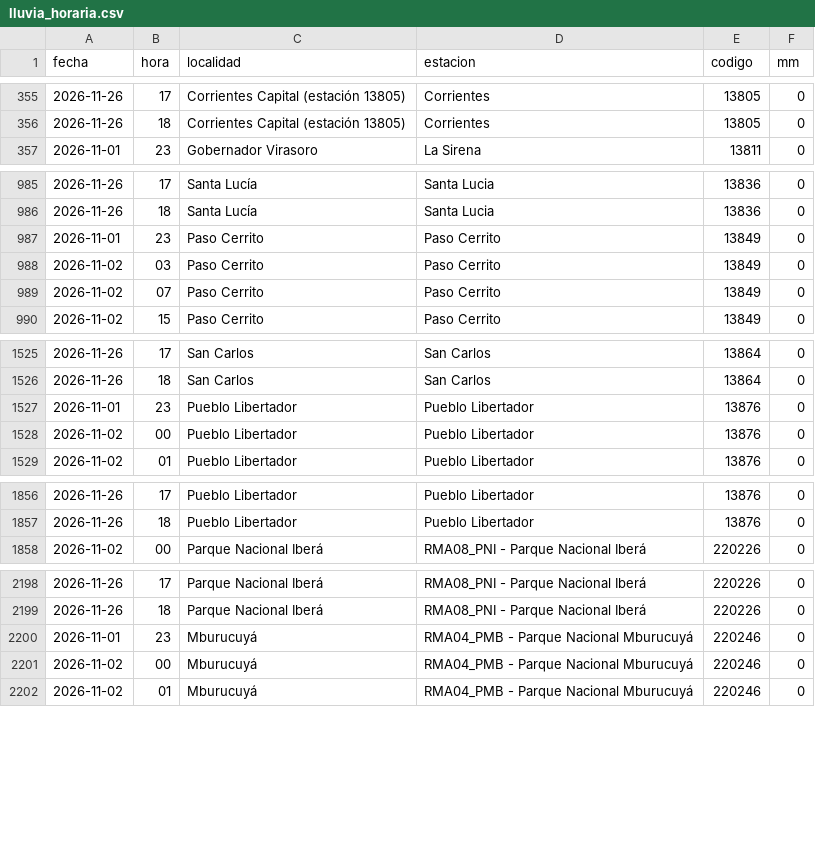
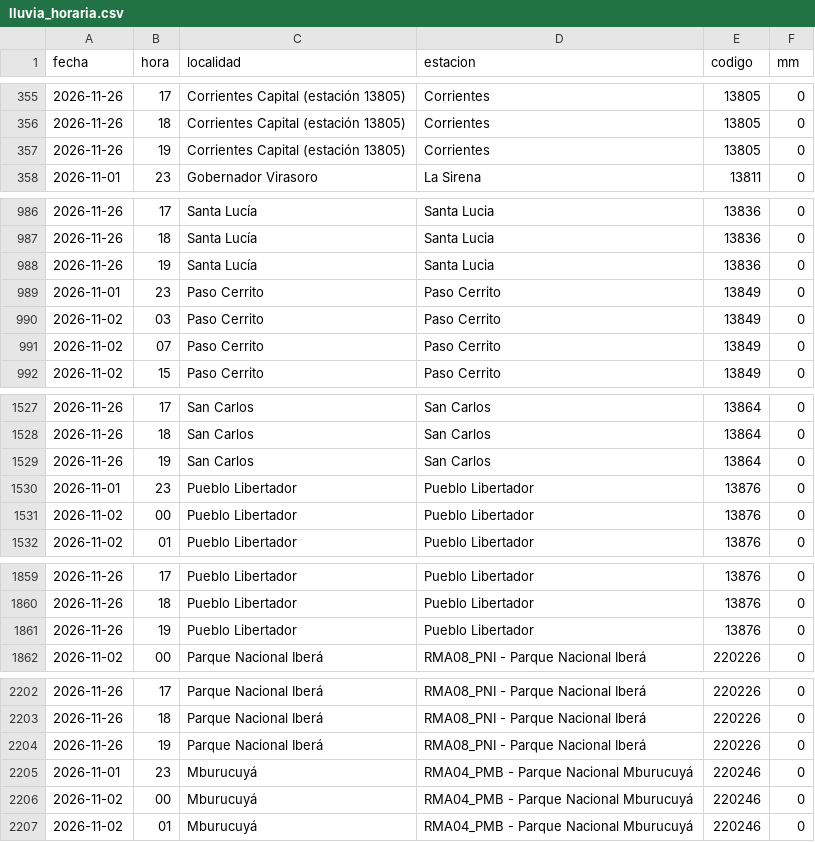
Before and after one commit to tablerocorrientes/tablerocorrientes.github.io, a CSV file: data/registro/lluvia_horaria.csv, drawn as a sheet; only a part is shown, gaps mark what is left out; the diff covers the shown part only.

Commit message:
Ciclo continuo (normal): lluvia, satélite, pronóstico, fuentes y ríos, 26/11/2026 20:33 h

```diff
--- a/data/registro/lluvia_horaria.csv
+++ b/data/registro/lluvia_horaria.csv
@@ -356,2 +356,3 @@ fecha,hora,localidad,estacion,codigo,mm
 2026-11-26,18,Corrientes Capital (estación 13805),Corrientes,13805,0
+2026-11-26,19,Corrientes Capital (estación 13805),Corrientes,13805,0
 2026-11-01,23,Gobernador Virasoro,La Sirena,13811,0
@@ -986,2 +987,3 @@ fecha,hora,localidad,estacion,codigo,mm
 2026-11-26,18,Santa Lucía,Santa Lucia,13836,0
+2026-11-26,19,Santa Lucía,Santa Lucia,13836,0
 2026-11-01,23,Paso Cerrito,Paso Cerrito,13849,0
@@ -1526,2 +1528,3 @@ fecha,hora,localidad,estacion,codigo,mm
 2026-11-26,18,San Carlos,San Carlos,13864,0
+2026-11-26,19,San Carlos,San Carlos,13864,0
 2026-11-01,23,Pueblo Libertador,Pueblo Libertador,13876,0
@@ -1857,2 +1860,3 @@ fecha,hora,localidad,estacion,codigo,mm
 2026-11-26,18,Pueblo Libertador,Pueblo Libertador,13876,0
+2026-11-26,19,Pueblo Libertador,Pueblo Libertador,13876,0
 2026-11-02,00,Parque Nacional Iberá,RMA08_PNI - Parque Nacional Iberá,220226,0
@@ -2199,2 +2203,3 @@ fecha,hora,localidad,estacion,codigo,mm
 2026-11-26,18,Parque Nacional Iberá,RMA08_PNI - Parque Nacional Iberá,220226,0
+2026-11-26,19,Parque Nacional Iberá,RMA08_PNI - Parque Nacional Iberá,220226,0
 2026-11-01,23,Mburucuyá,RMA04_PMB - Parque Nacional Mburucuyá,220246,0
```
Also changed, not shown: 10 added rows elsewhere in this file, data/registro/resumen_diario_lluvia.csv, 6 other files.
